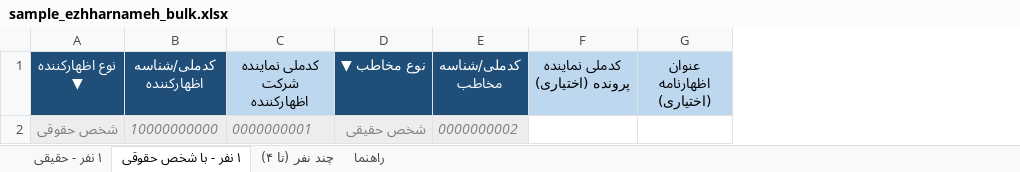
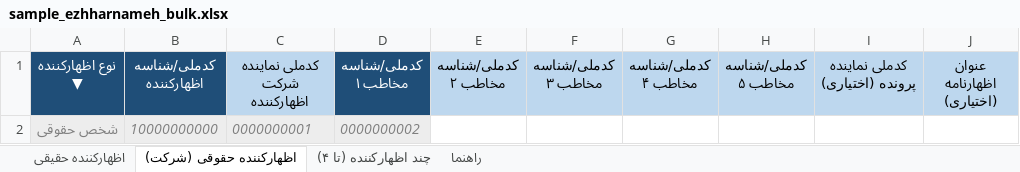
Before and after one commit to hadimhm2000/online.judicial.services.ble, an Excel workbook: templates/sample_ezhharnameh_bulk.xlsx, sheet اظهارکننده حقوقی (شرکت), drawn as a sheet; only a part is shown; values as stored, in another font and other column widths than the file's, no borders; conditional formats not drawn; removed rows and columns are numbered as before the commit, all else as after; the diff names each change by its address in the sheet, - before the commit and + after, or states it on an @@ line.

```diff
--- a/templates/sample_ezhharnameh_bulk.xlsx (sheet اظهارکننده حقوقی (شرکت))
+++ b/templates/sample_ezhharnameh_bulk.xlsx (sheet اظهارکننده حقوقی (شرکت))
-sheet tab: ۱ نفر - حقیقی
+sheet tab: اظهارکننده حقیقی
-sheet tab: ۱ نفر - با شخص حقوقی
+sheet tab: اظهارکننده حقوقی (شرکت)
-sheet tab: چند نفر (تا ۴)
+sheet tab: چند اظهارکننده (تا ۴)
-column D (نوع مخاطب ▼), row 2: شخص حقیقی
+column E (کدملی/شناسه مخاطب ۲), empty
+column F (کدملی/شناسه مخاطب ۳), empty
+column G (کدملی/شناسه مخاطب ۴), empty
+column H (کدملی/شناسه مخاطب ۵), empty
-D1: کدملی/شناسه مخاطب
+D1: کدملی/شناسه مخاطب ۱
```
Also changed, not shown: sheet چند اظهارکننده (تا ۴), sheet اظهارکننده حقیقی, sheet راهنما, templates/sample_bulk_inquiry.xlsx, templates/sample_check_bulk.xlsx, 10 other files.
